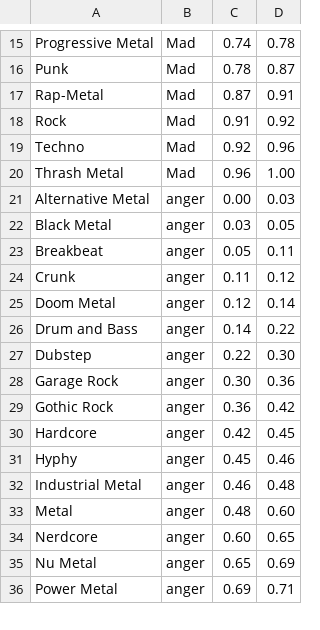
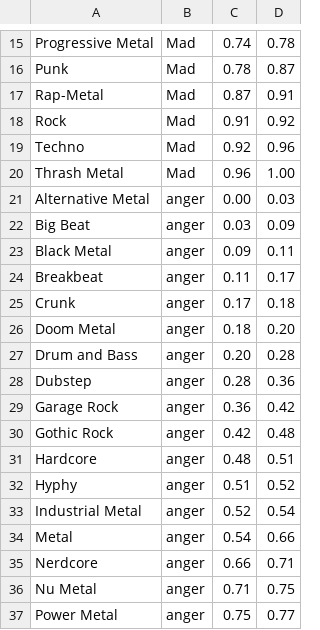
Before and after one commit to Moodic-Berlin/Moodic, a CSV file: src/main/resources/emotion2genre.csv, drawn as a sheet; only a part is shown, gaps mark what is left out; the diff covers the shown part only.

Commit message:
adjust roles & genres

```diff
--- a/src/main/resources/emotion2genre.csv
+++ b/src/main/resources/emotion2genre.csv
@@ -21,16 +21,17 @@ Thrash Metal,Mad,0.96,1.00
 Alternative Metal,anger,0.00,0.03
-Black Metal,anger,0.03,0.05
-Breakbeat,anger,0.05,0.11
-Crunk,anger,0.11,0.12
-Doom Metal,anger,0.12,0.14
-Drum and Bass,anger,0.14,0.22
-Dubstep,anger,0.22,0.30
-Garage Rock,anger,0.30,0.36
-Gothic Rock,anger,0.36,0.42
-Hardcore,anger,0.42,0.45
-Hyphy,anger,0.45,0.46
-Industrial Metal,anger,0.46,0.48
-Metal,anger,0.48,0.60
-Nerdcore,anger,0.60,0.65
-Nu Metal,anger,0.65,0.69
-Power Metal,anger,0.69,0.71
+Big Beat,anger,0.03,0.09
+Black Metal,anger,0.09,0.11
+Breakbeat,anger,0.11,0.17
+Crunk,anger,0.17,0.18
+Doom Metal,anger,0.18,0.20
+Drum and Bass,anger,0.20,0.28
+Dubstep,anger,0.28,0.36
+Garage Rock,anger,0.36,0.42
+Gothic Rock,anger,0.42,0.48
+Hardcore,anger,0.48,0.51
+Hyphy,anger,0.51,0.52
+Industrial Metal,anger,0.52,0.54
+Metal,anger,0.54,0.66
+Nerdcore,anger,0.66,0.71
+Nu Metal,anger,0.71,0.75
+Power Metal,anger,0.75,0.77
```
Also changed, not shown: 2 added rows, 3 removed rows and 91 edited cells elsewhere in this file, 1 other file.
